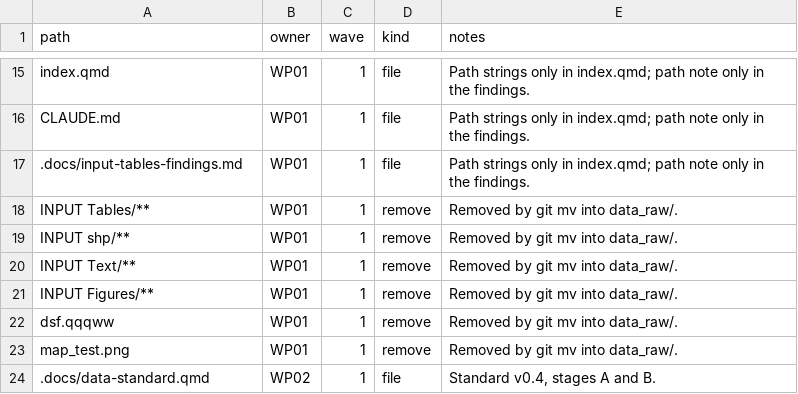
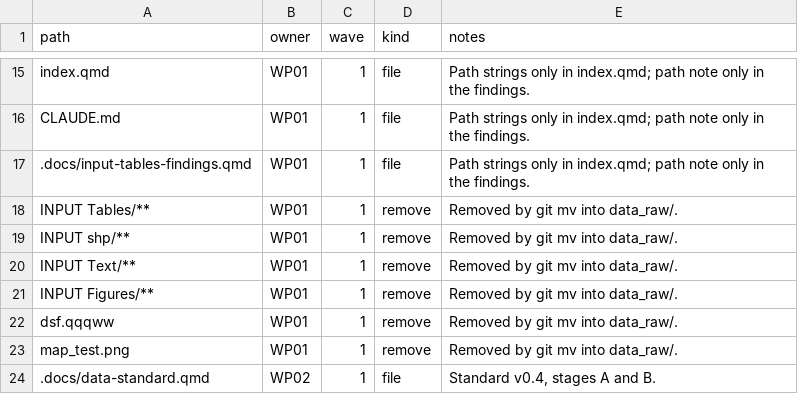
Before and after one commit to wbEAWPV/AFW360_Glance, a CSV file: .docs/transition/contract/output_ownership.csv, drawn as a sheet; only a part is shown, gaps mark what is left out.

```diff
--- a/.docs/transition/contract/output_ownership.csv
+++ b/.docs/transition/contract/output_ownership.csv
@@ -16,3 +16,3 @@ index.qmd,WP01,1,file,Path strings only in index.qmd; path note only in the find
 CLAUDE.md,WP01,1,file,Path strings only in index.qmd; path note only in the findings.
-.docs/input-tables-findings.md,WP01,1,file,Path strings only in index.qmd; path note only in the findings.
+.docs/input-tables-findings.qmd,WP01,1,file,Path strings only in index.qmd; path note only in the findings.
 INPUT Tables/**,WP01,1,remove,Removed by git mv into data_raw/.
```
Also changed, not shown: 11 other files.
